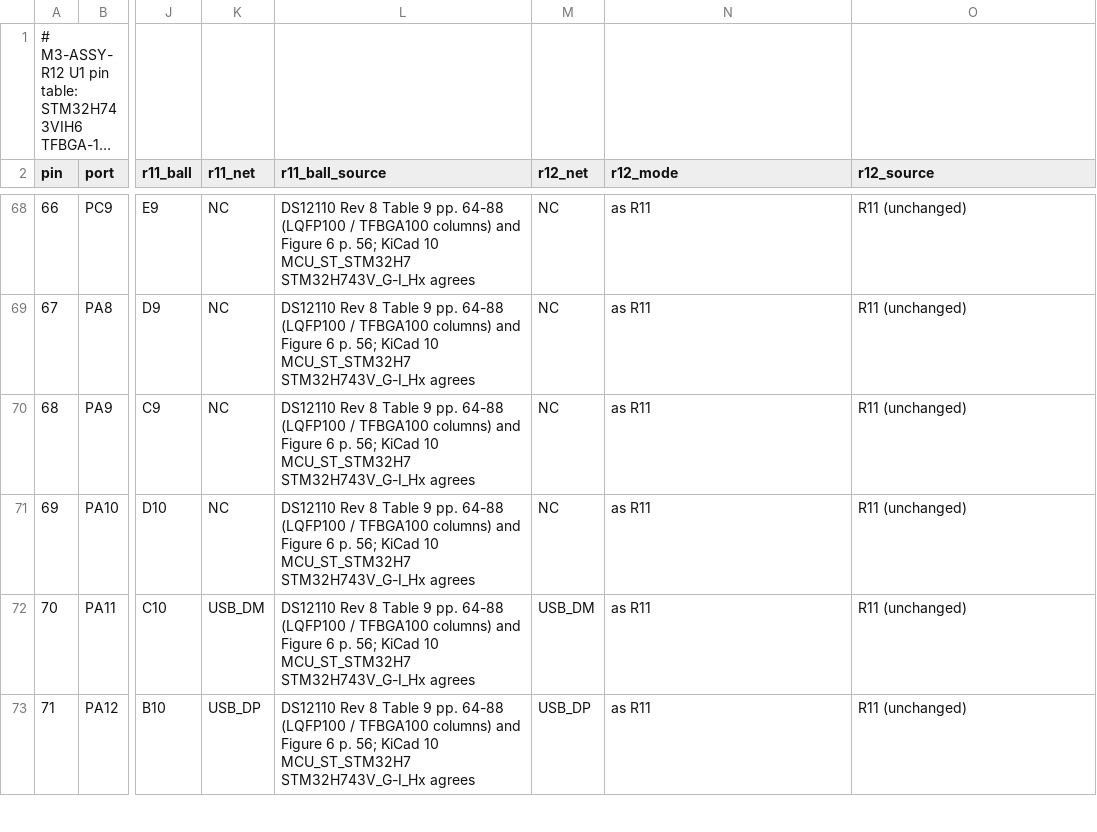
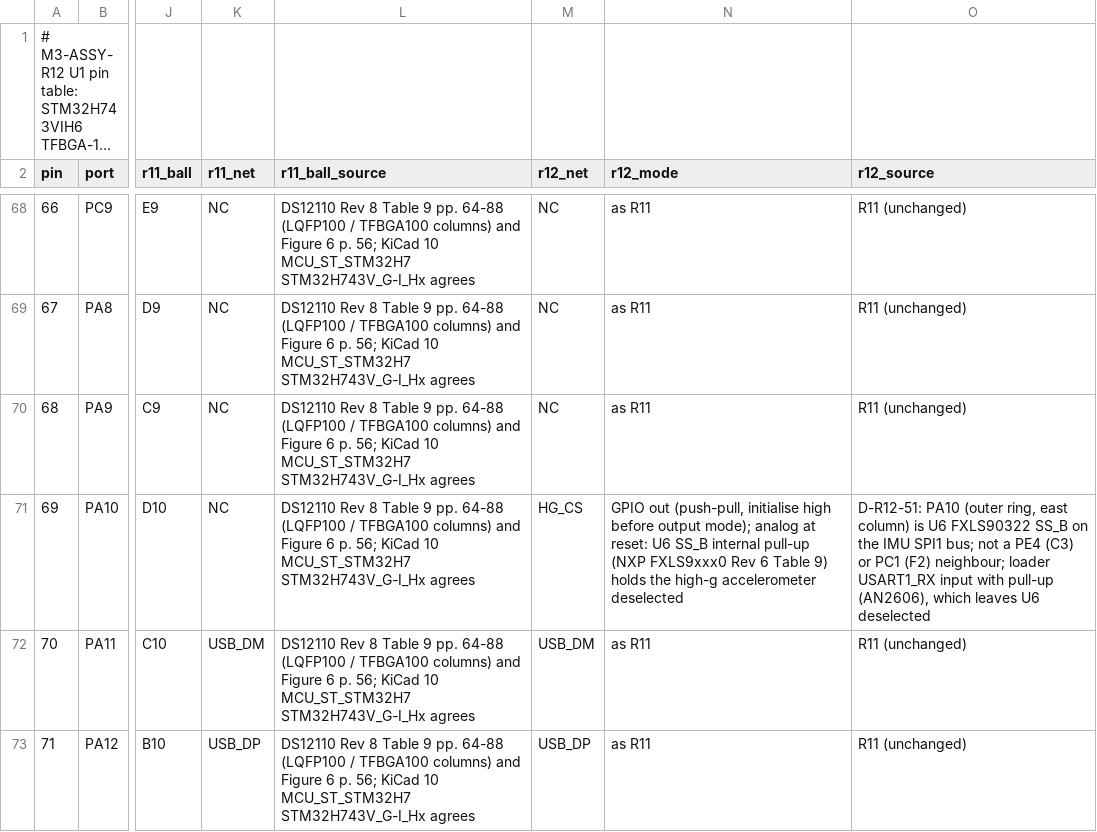
Before and after one commit to OAK-WJR/rocket-flight-computer, a TSV file: m3_design/r12/design/pin_table.tsv, drawn as a sheet; only a part is shown, gaps mark what is left out; long unchanged cells end in …; the diff names each change by its address in the sheet, - before the commit and + after, or states it on an @@ line.

```diff
--- a/m3_design/r12/design/pin_table.tsv
+++ b/m3_design/r12/design/pin_table.tsv
-M71 (r12_net): NC
+M71 (r12_net): HG_CS
-N71 (r12_mode): as R11
+N71 (r12_mode): GPIO out (push-pull, initialise high before output mode); analog at reset: U6 SS_B internal pull-up (NXP FXLS9xxx0 Rev 6 Table 9) holds the high-g accelerometer deselected
-O71 (r12_source): R11 (unchanged)
+O71 (r12_source): D-R12-51: PA10 (outer ring, east column) is U6 FXLS90322 SS_B on the IMU SPI1 bus; not a PE4 (C3) or PC1 (F2) neighbour; loader USART1_RX input with pull-up (AN2606), which leaves U6 deselected
```
Also changed, not shown: m3_design/r12_place.tsv, 24 other files.
